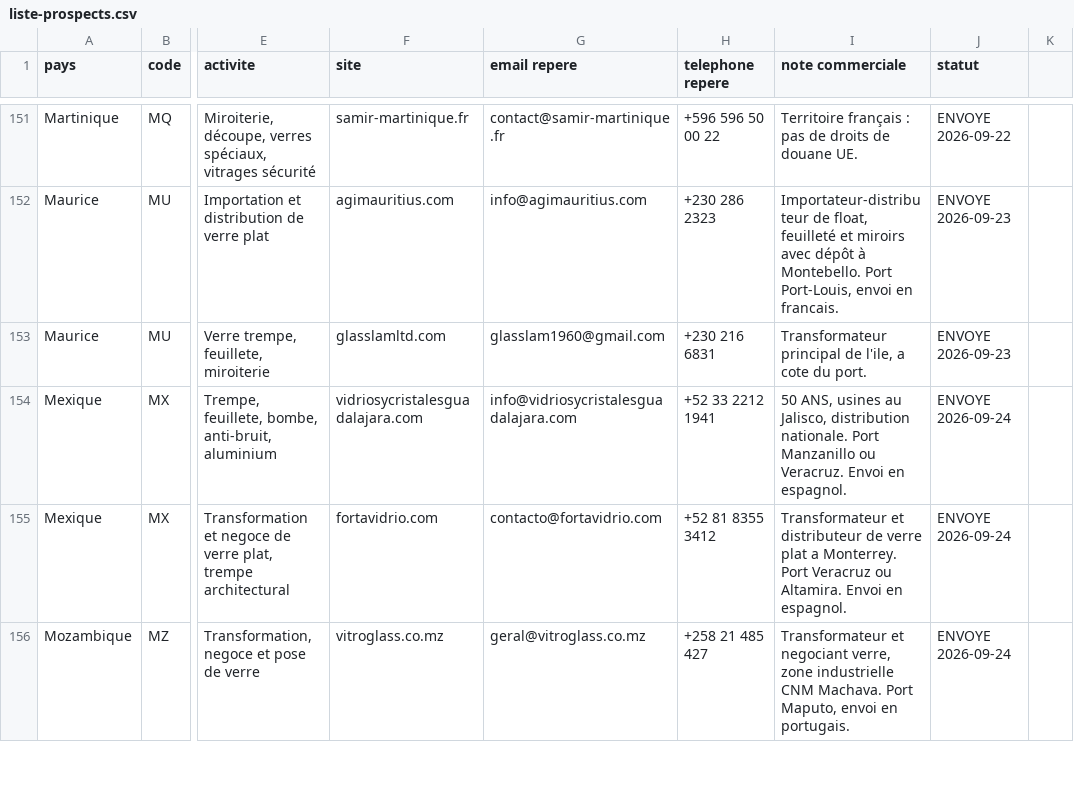
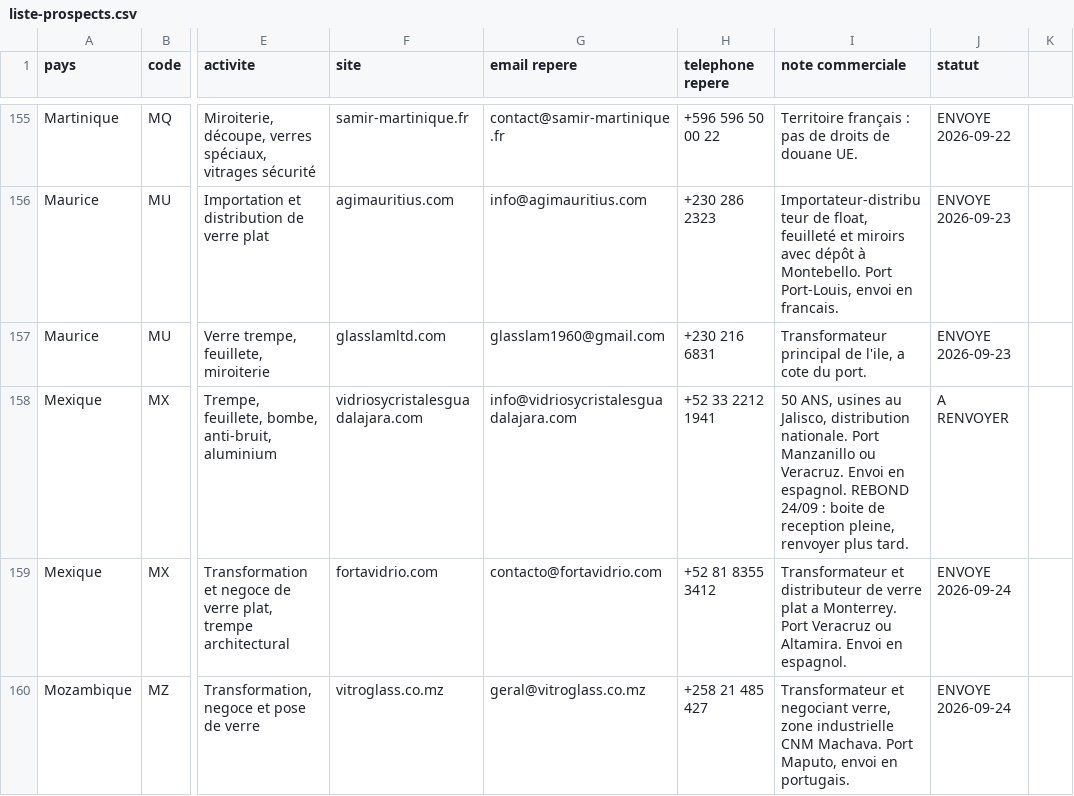
Before and after one commit to dgjmfrbv4k-lab/NOXEM-GROUP, a CSV file: campagne-conteneur-20-open-top/prospection/liste-prospects.csv, drawn as a sheet; only a part is shown, gaps mark what is left out; addresses are those after the commit; the diff covers the shown part only; the diff names each change by its address in the sheet, - before the commit and + after, or states it on an @@ line.

```diff
--- a/campagne-conteneur-20-open-top/prospection/liste-prospects.csv
+++ b/campagne-conteneur-20-open-top/prospection/liste-prospects.csv
-I158 (note commerciale): …en espagnol.
+I158 (note commerciale): …en espagnol. REBOND 24/09 : boite de reception pleine, renvoyer plus tard.
-J158 (statut): ENVOYE 2026-09-24
+J158 (statut): A RENVOYER
```
Also changed, not shown: 4 added rows and 5 edited cells elsewhere in this file, 1 other file.
